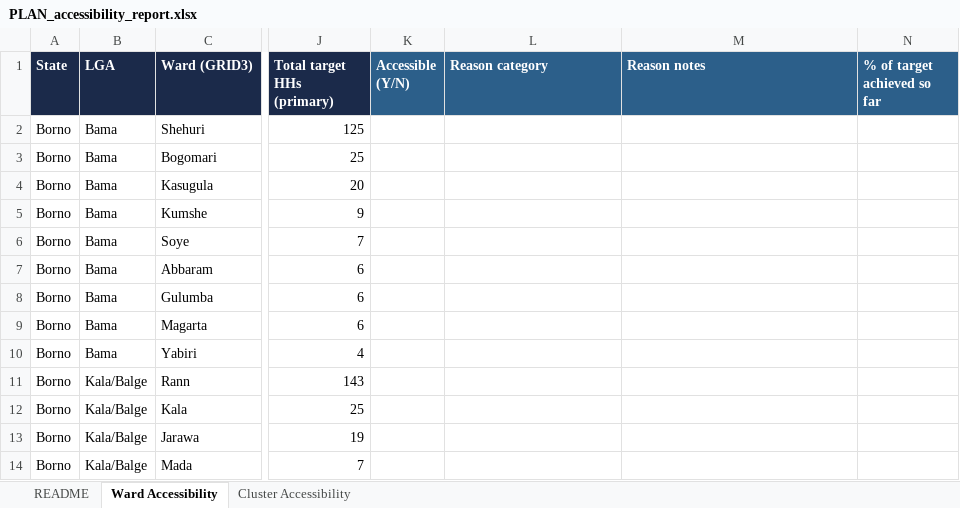
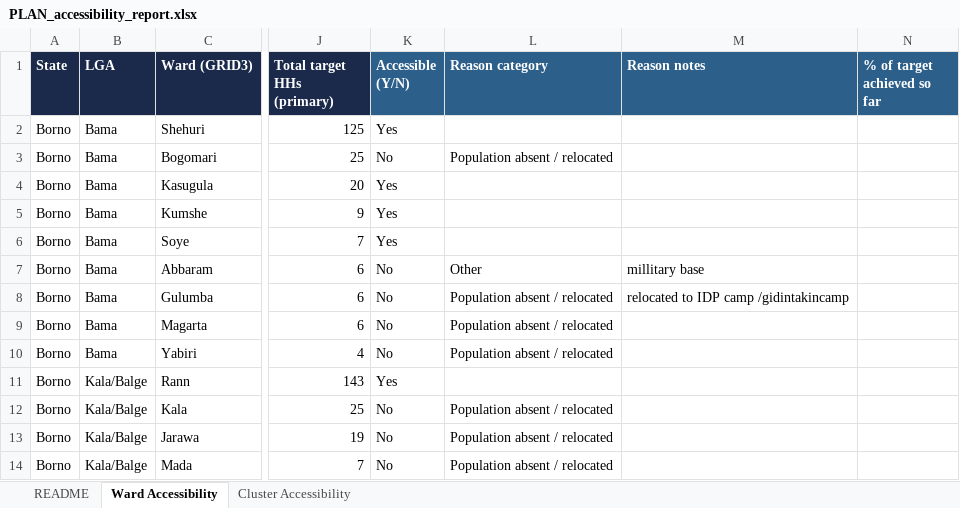
Before and after one commit to JackPhilpott/MSNA-N-WEC-2026, an Excel workbook: resampling/input/accessibility_reports_returned/PLAN_accessibility_report.xlsx, sheet Ward Accessibility, drawn as a sheet; only a part is shown, gaps mark what is left out; values as stored, in another font and other column widths than the file's, no borders; table styles not drawn; the diff covers the shown part only; the diff names each change by its address in the sheet, - before the commit and + after, or states it on an @@ line.

```diff
--- a/resampling/input/accessibility_reports_returned/PLAN_accessibility_report.xlsx (sheet Ward Accessibility)
+++ b/resampling/input/accessibility_reports_returned/PLAN_accessibility_report.xlsx (sheet Ward Accessibility)
-K2 (Accessible (Y/N)): (empty)
+K2 (Accessible (Y/N)): Yes
-K3 (Accessible (Y/N)): (empty)
+K3 (Accessible (Y/N)): No
-L3 (Reason category): (empty)
+L3 (Reason category): Population absent / relocated
-K4:K6 (Accessible (Y/N)): (empty)
+K4:K6 (Accessible (Y/N)): Yes
-K7:K10 (Accessible (Y/N)): (empty)
+K7:K10 (Accessible (Y/N)): No
-L7 (Reason category): (empty)
+L7 (Reason category): Other
-M7 (Reason notes): (empty)
+M7 (Reason notes): millitary base
-L8:L10 (Reason category): (empty)
+L8:L10 (Reason category): Population absent / relocated
-M8 (Reason notes): (empty)
+M8 (Reason notes): relocated to IDP camp /gidintakincamp
-K11 (Accessible (Y/N)): (empty)
+K11 (Accessible (Y/N)): Yes
-K12:K14 (Accessible (Y/N)): (empty)
+K12:K14 (Accessible (Y/N)): No
-L12:L14 (Reason category): (empty)
+L12:L14 (Reason category): Population absent / relocated
```
Also changed, not shown: 8 added rows and 8 edited cells elsewhere in this sheet, resampling/input/accessibility_reports_returned/COOPI_accessibility_report.xlsx, resampling/input/accessibility_reports_returned/FACT_accessibility_report.xlsx, 36 other files.
